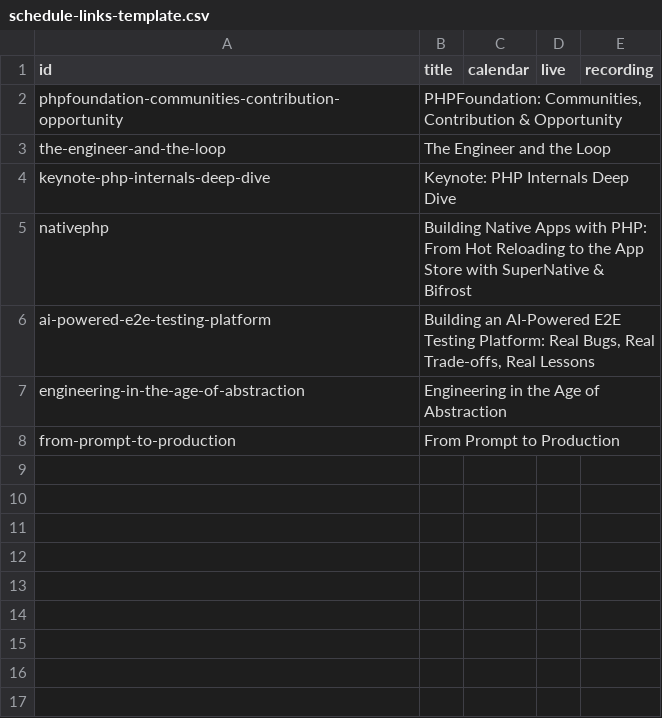
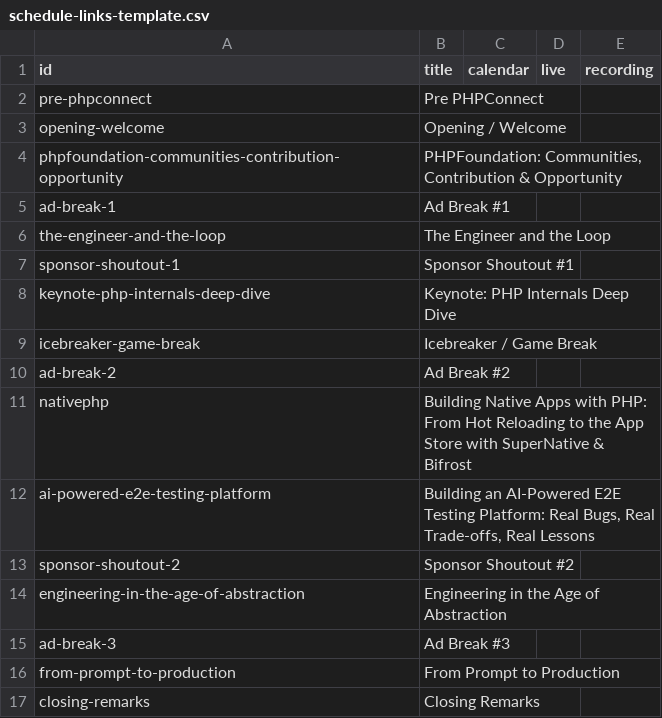
Before and after one commit to AirZED/php-connect-25, a CSV file: schedule-links-template.csv, drawn as a sheet; the diff names each change by its address in the sheet, - before the commit and + after, or states it on an @@ line.

Commit message:
feat: show a Live badge on the session happening now, add links to every row
- Centralize the event's start date (EVENT_START/EVENT_DAY) in data.ts so the
  hero countdown and the schedule's live detection can't drift apart
- Compute each row's live window from its displayed time, checked every 15s;
  a row with only a start time (Pre PHPConnect) runs until the next starts
- Add to calendar / Watch live / Watch recording now render on every row,
  not just talks with a speaker
- Extend the schedule-links sheet template to cover every row's id

```diff
--- a/schedule-links-template.csv
+++ b/schedule-links-template.csv
+row 2: pre-phpconnect | Pre PHPConnect
+row 3: opening-welcome | Opening / Welcome
+row 5: ad-break-1 | Ad Break #1
+row 7: sponsor-shoutout-1 | Sponsor Shoutout #1
+row 9: icebreaker-game-break | Icebreaker / Game Break
+row 10: ad-break-2 | Ad Break #2
+row 13: sponsor-shoutout-2 | Sponsor Shoutout #2
+row 15: ad-break-3 | Ad Break #3
+row 17: closing-remarks | Closing Remarks
```
Also changed, not shown: 3 other files.
